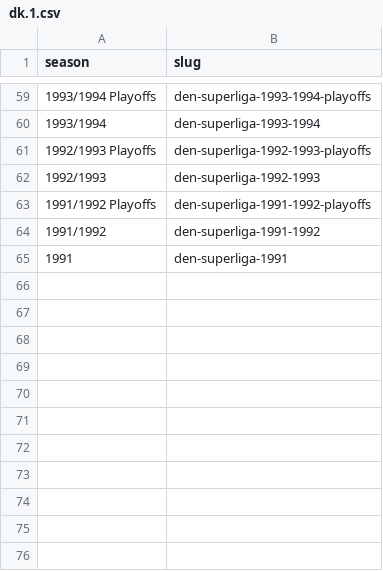
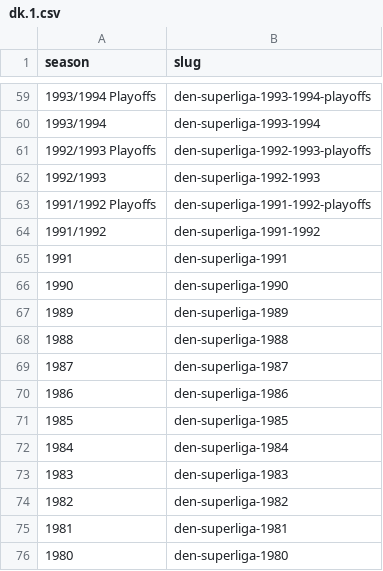
Before and after one commit to yorobot/sport.db.more, a CSV file: worldfootball/slugs/dk.1.csv, drawn as a sheet; only a part is shown, gaps mark what is left out.

```diff
--- a/worldfootball/slugs/dk.1.csv
+++ b/worldfootball/slugs/dk.1.csv
@@ -65 +65,12 @@ season,slug
 1991,den-superliga-1991
+1990,den-superliga-1990
+1989,den-superliga-1989
+1988,den-superliga-1988
+1987,den-superliga-1987
+1986,den-superliga-1986
+1985,den-superliga-1985
+1984,den-superliga-1984
+1983,den-superliga-1983
+1982,den-superliga-1982
+1981,den-superliga-1981
+1980,den-superliga-1980
```
Also changed, not shown: worldfootball/slugs/co.1.csv, worldfootball/slugs/hn.1.csv, 6 other files.
